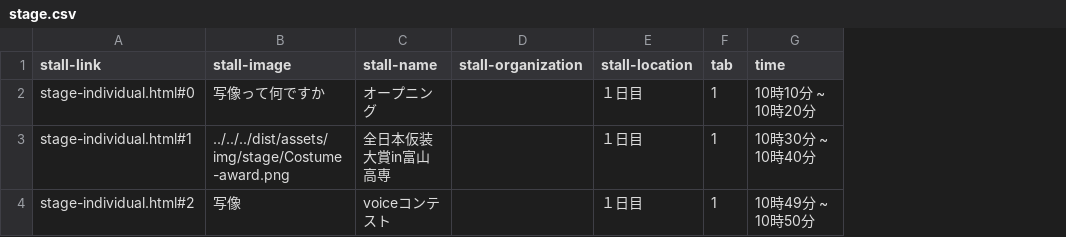
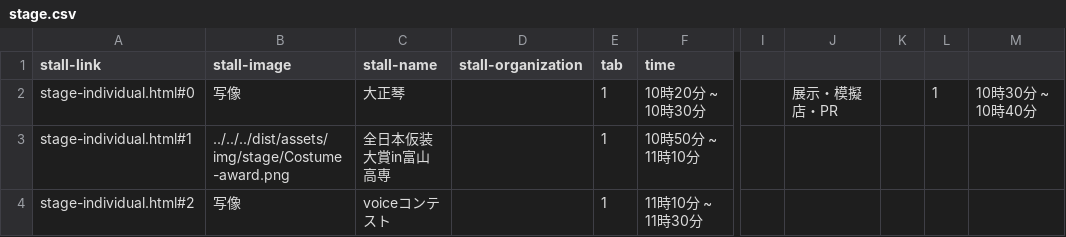
Before and after one commit to kyoutarou-com/hokutosai, a CSV file: src/assets/config/stage.csv, drawn as a sheet; only a part is shown, gaps mark what is left out; removed rows and columns are numbered as before the commit, all else as after; the diff covers the shown part only; the diff names each change by its address in the sheet, - before the commit and + after, or states it on an @@ line.

```diff
--- a/src/assets/config/stage.csv
+++ b/src/assets/config/stage.csv
-column E (stall-location), rows 2-4: all １日目
+column I, empty
+column J, row 2: 展示・模擬店・PR
+column K, empty
+column L, row 2: 1
+column M, row 2: 10時30分 ~ 10時40分
-B2 (stall-image): 写像って何ですか
+B2 (stall-image): 写像
-C2 (stall-name): オープニング
+C2 (stall-name): 大正琴
-F2 (time): 10時10分 ~ 10時20分
+F2 (time): 10時20分 ~ 10時30分
-F3 (time): 10時30分 ~ 10時40分
+F3 (time): 10時50分 ~ 11時10分
-F4 (time): 10時49分 ~ 10時50分
+F4 (time): 11時10分 ~ 11時30分
```
Also changed, not shown: 1 added row, 2 removed rows and 29 edited cells elsewhere in this file, src/assets/config/stall.csv.
